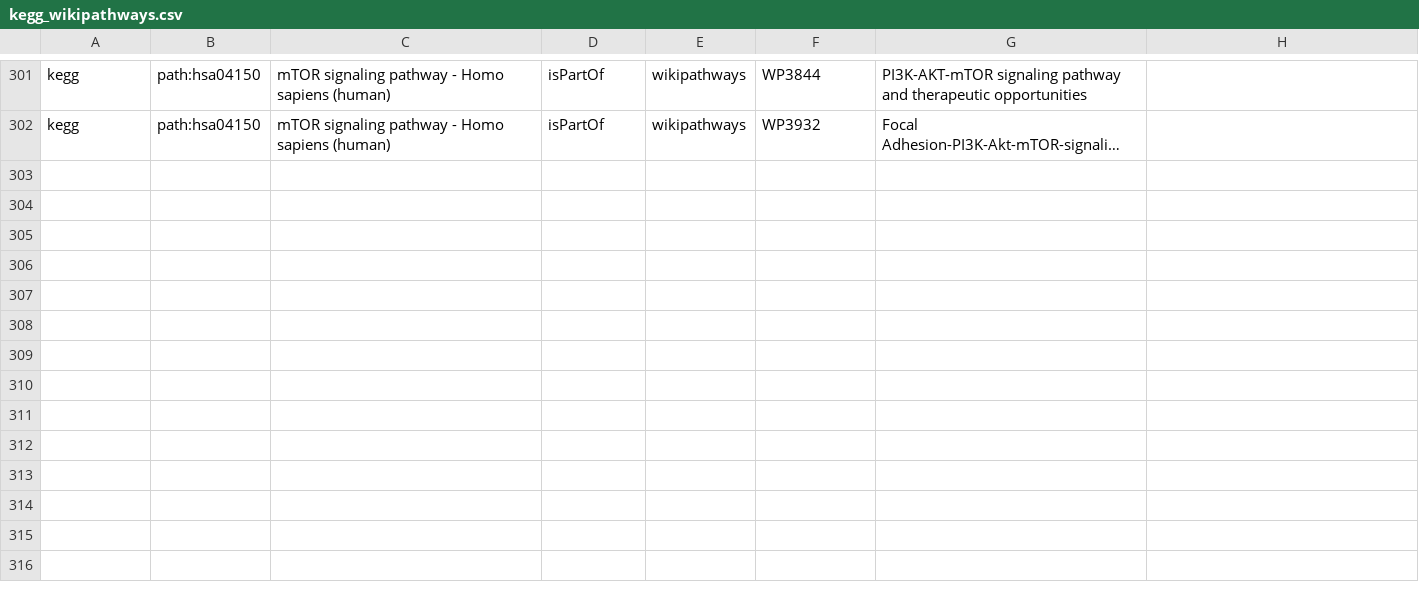
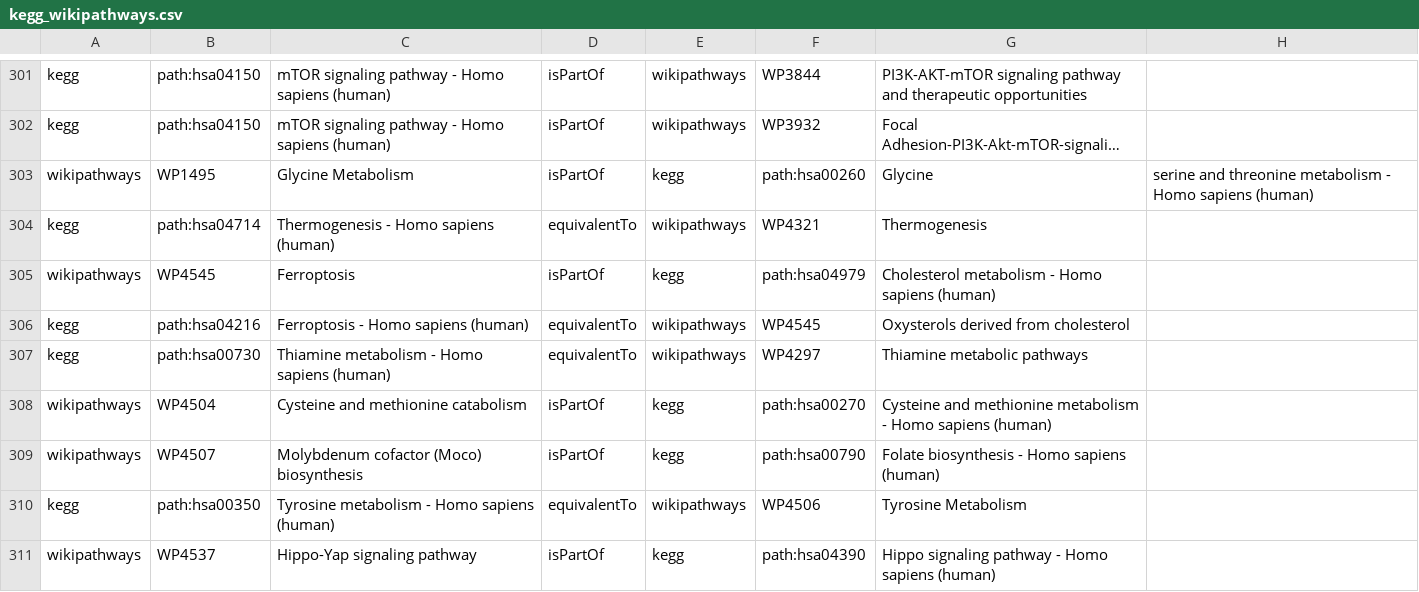
Before and after one commit to ComPath/compath-resources, a CSV file: mappings/kegg_wikipathways.csv, drawn as a sheet; only a part is shown, gaps mark what is left out; long unchanged cells end in …; the diff names each change by its address in the sheet, - before the commit and + after, or states it on an @@ line.

Commit message:
Update wikipathways kegg mappings

```diff
--- a/mappings/kegg_wikipathways.csv
+++ b/mappings/kegg_wikipathways.csv
+row 303: wikipathways | WP1495 | Glycine Metabolism | isPartOf | kegg | path:hsa00260 | Glycine | serine and threonine metabolism - Homo sapiens (human)
+row 304: kegg | path:hsa04714 | Thermogenesis - Homo sapiens (human) | equivalentTo | wikipathways | WP4321 | Thermogenesis
+row 305: wikipathways | WP4545 | Ferroptosis | isPartOf | kegg | path:hsa04979 | Cholesterol metabolism - Homo sapiens (human)
+row 306: kegg | path:hsa04216 | Ferroptosis - Homo sapiens (human) | equivalentTo | wikipathways | WP4545 | Oxysterols derived from cholesterol
+row 307: kegg | path:hsa00730 | Thiamine metabolism - Homo sapiens (human) | equivalentTo | wikipathways | WP4297 | Thiamine metabolic pathways
+row 308: wikipathways | WP4504 | Cysteine and methionine catabolism | isPartOf | kegg | path:hsa00270 | Cysteine and methionine metabolism - Homo sapiens (human)
+row 309: wikipathways | WP4507 | Molybdenum cofactor (Moco) biosynthesis | isPartOf | kegg | path:hsa00790 | Folate biosynthesis - Homo sapiens (human)
+row 310: kegg | path:hsa00350 | Tyrosine metabolism - Homo sapiens (human) | equivalentTo | wikipathways | WP4506 | Tyrosine Metabolism
+row 311: wikipathways | WP4537 | Hippo-Yap signaling pathway | isPartOf | kegg | path:hsa04390 | Hippo signaling pathway - Homo sapiens (human)
```
